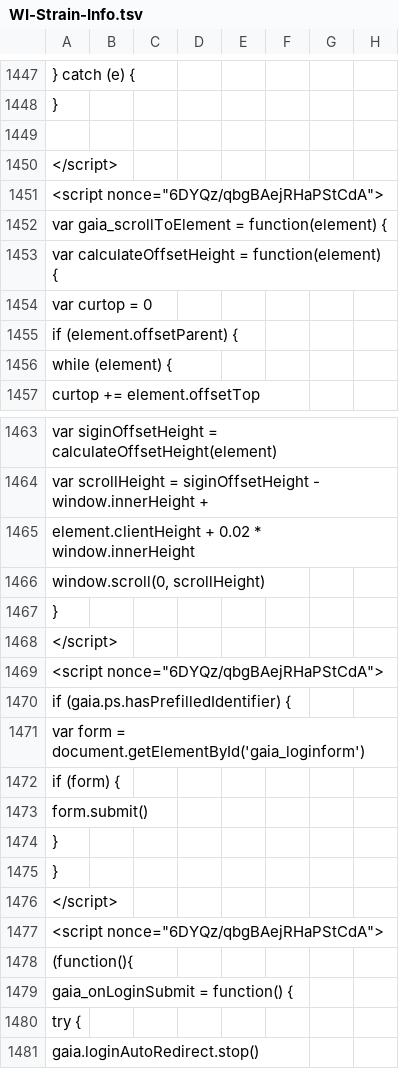
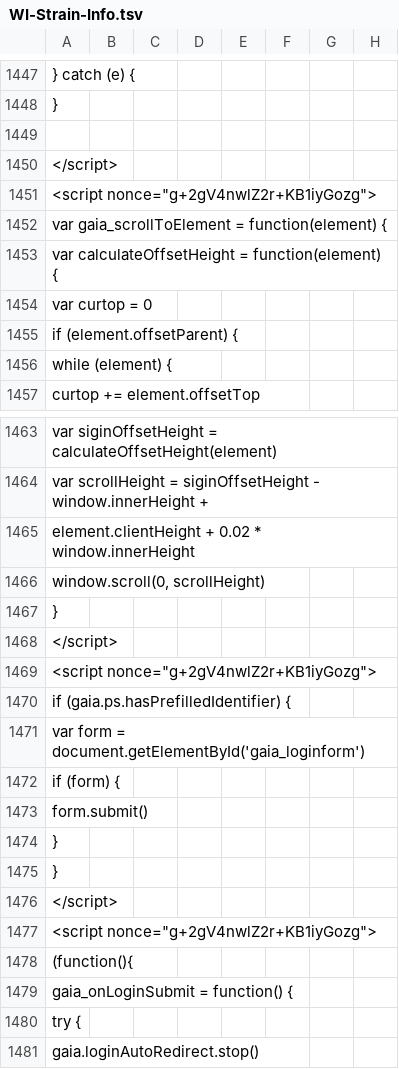
Before and after one commit to AndersenLab/WI-Strain-Info, a TSV file: WI-Strain-Info.tsv, drawn as a sheet; only a part is shown, gaps mark what is left out; the diff covers the shown part only; the diff names each change by its address in the sheet, - before the commit and + after, or states it on an @@ line.

```diff
--- a/WI-Strain-Info.tsv
+++ b/WI-Strain-Info.tsv
-A1451: <script nonce="6DYQz/qbgBAejRHaPStCdA">
+A1451: <script nonce="g+2gV4nwlZ2r+KB1iyGozg">
-A1469: <script nonce="6DYQz/qbgBAejRHaPStCdA">
+A1469: <script nonce="g+2gV4nwlZ2r+KB1iyGozg">
-A1477: <script nonce="6DYQz/qbgBAejRHaPStCdA">
+A1477: <script nonce="g+2gV4nwlZ2r+KB1iyGozg">
```
Also changed, not shown: 9 edited cells elsewhere in this file.
